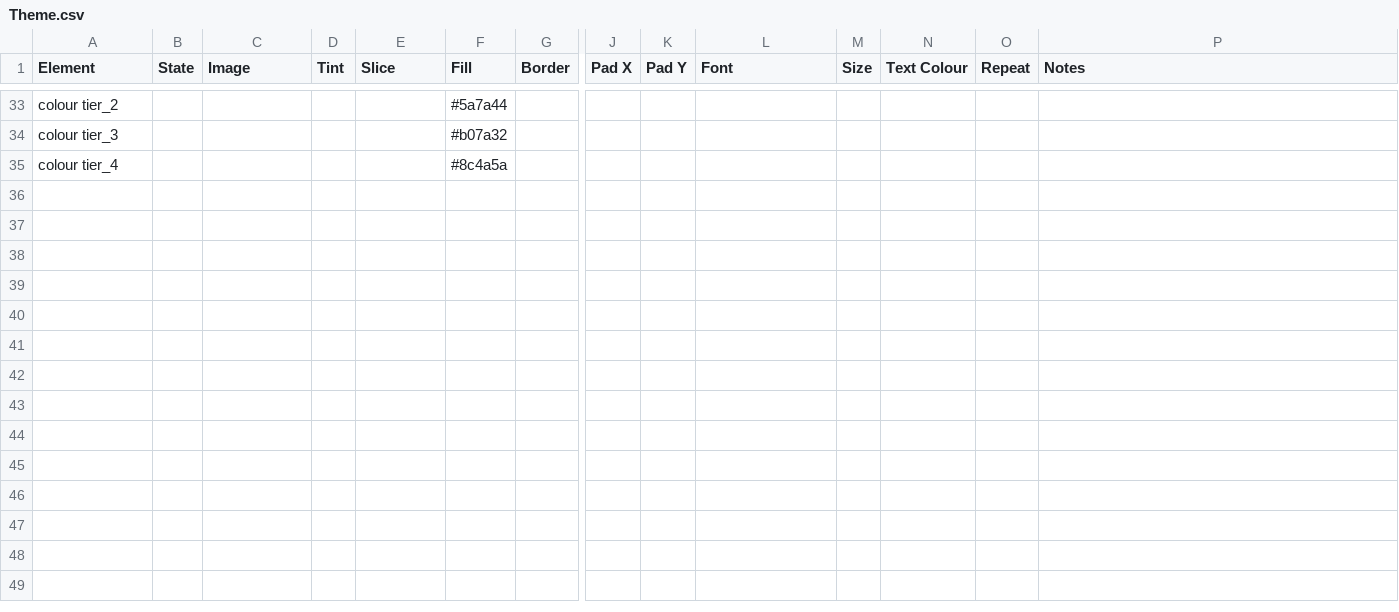
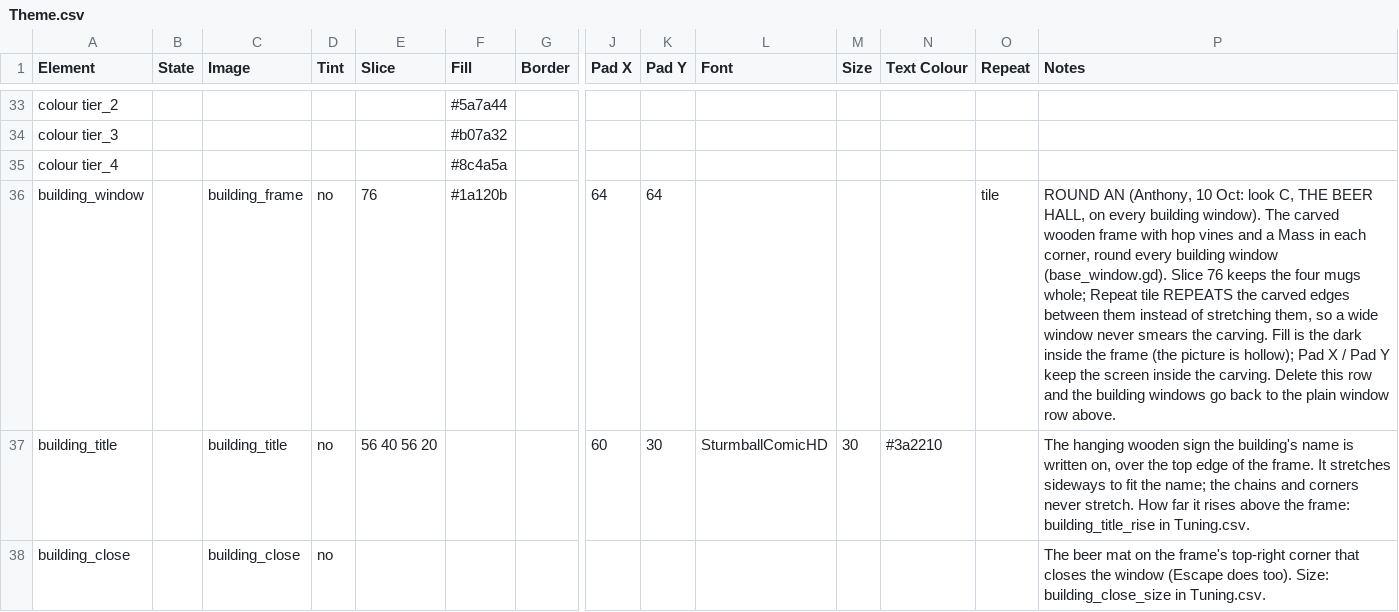
Before and after one commit to SchwartzAnthony/project_sb, a CSV file: data/Theme.csv, drawn as a sheet; only a part is shown, gaps mark what is left out; rows hold the shown columns only; the diff names each change by its address in the sheet, - before the commit and + after, or states it on an @@ line.

```diff
--- a/data/Theme.csv
+++ b/data/Theme.csv
+row 36: building_window |  | building_frame | no | 76 | #1a120b |  | 64 | 64 |  |  |  | tile | ROUND AN (Anthony, 10 Oct: look C, THE BEER HALL, on every building window). The carved wooden frame with hop vines and a Mass in each corner, round every building window (base_window.gd). Slice 76 keeps the four mugs whole; Repeat tile REPEATS the carved edges between them instead of stretching them, so a wide window never smears the carving. Fill is the dark inside the frame (the picture is hollow); Pad X / Pad Y keep the screen inside the carving. Delete this row and the building windows go back to the plain window row above.
+row 37: building_title |  | building_title | no | 56 40 56 20 |  |  | 60 | 30 | SturmballComicHD | 30 | #3a2210 |  | The hanging wooden sign the building's name is written on, over the top edge of the frame. It stretches sideways to fit the name; the chains and corners never stretch. How far it rises above the frame: building_title_rise in Tuning.csv.
+row 38: building_close |  | building_close | no |  |  |  |  |  |  |  |  |  | The beer mat on the frame's top-right corner that closes the window (Escape does too). Size: building_close_size in Tuning.csv.
```
Also changed, not shown: data/FileManifest.csv, data/Tuning.csv, 36 other files.
